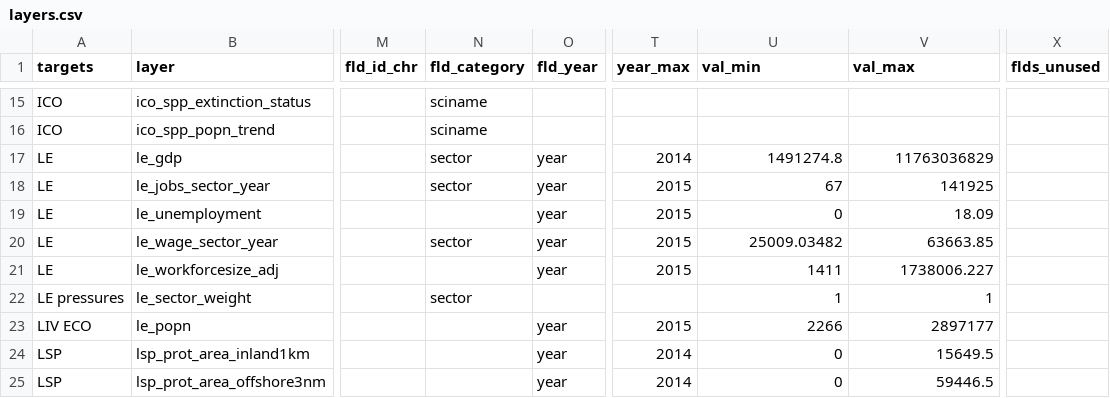
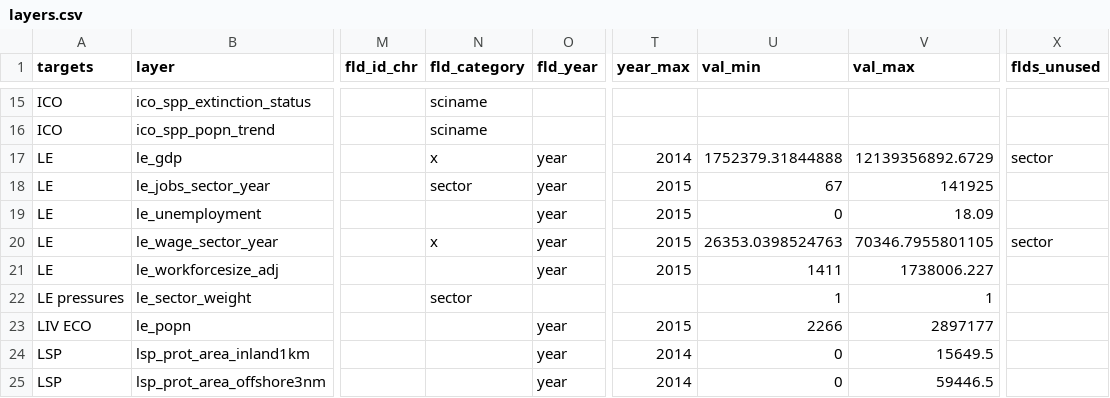
Before and after one commit to katrinleinweber/arc, a CSV file: circle2016/layers.csv, drawn as a sheet; only a part is shown, gaps mark what is left out; the diff names each change by its address in the sheet, - before the commit and + after, or states it on an @@ line.

Commit message:
run configure toolbox

```diff
--- a/circle2016/layers.csv
+++ b/circle2016/layers.csv
-N17 (fld_category): sector
+N17 (fld_category): x
-U17 (val_min): 1491274.8
+U17 (val_min): 1752379.31844888
-V17 (val_max): 11763036829
+V17 (val_max): 12139356892.6729
-X17 (flds_unused): (empty)
+X17 (flds_unused): sector
-N20 (fld_category): sector
+N20 (fld_category): x
-U20 (val_min): 25009.03482
+U20 (val_min): 26353.0398524763
-V20 (val_max): 63663.85
+V20 (val_max): 70346.7955801105
-X20 (flds_unused): (empty)
+X20 (flds_unused): sector
```
